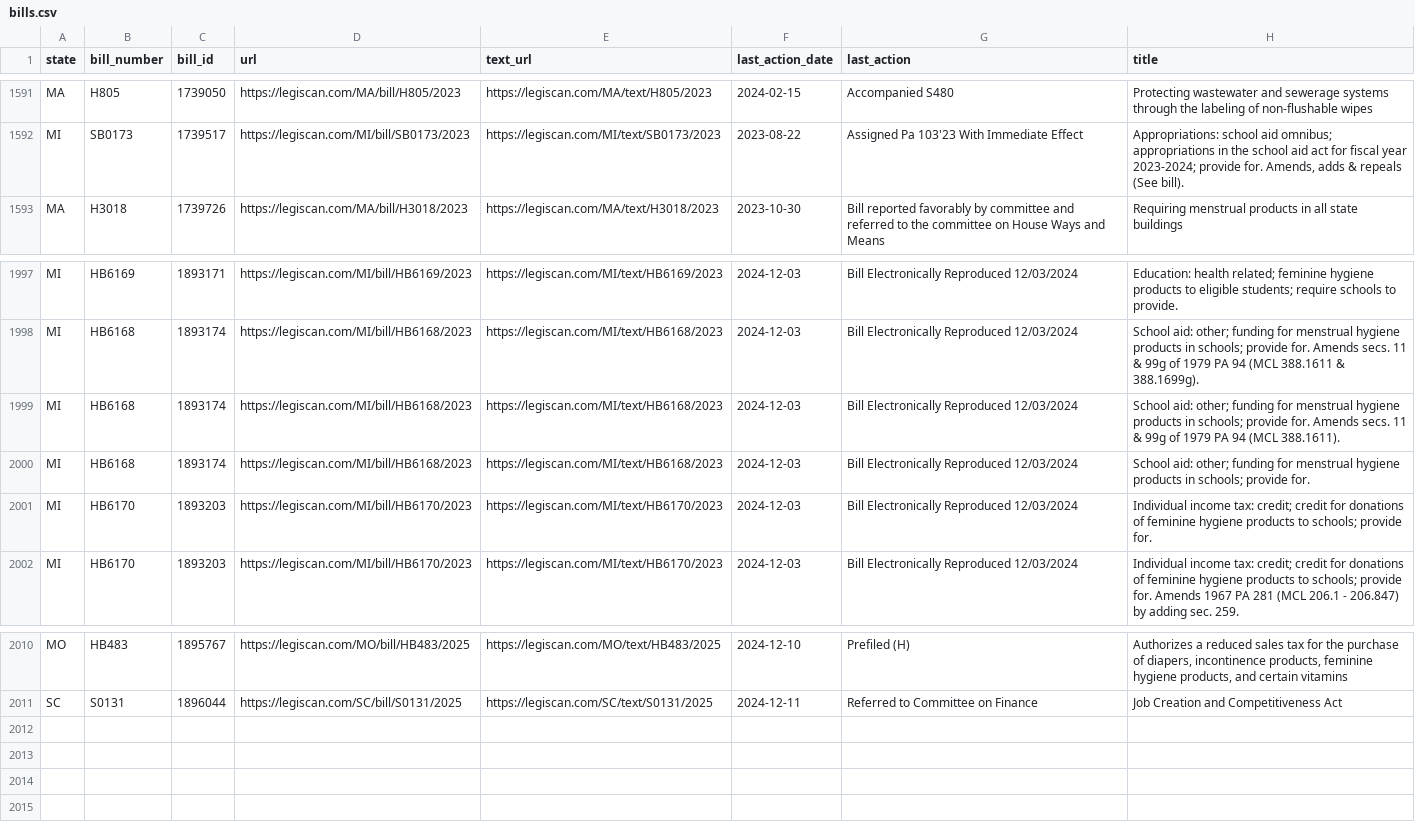
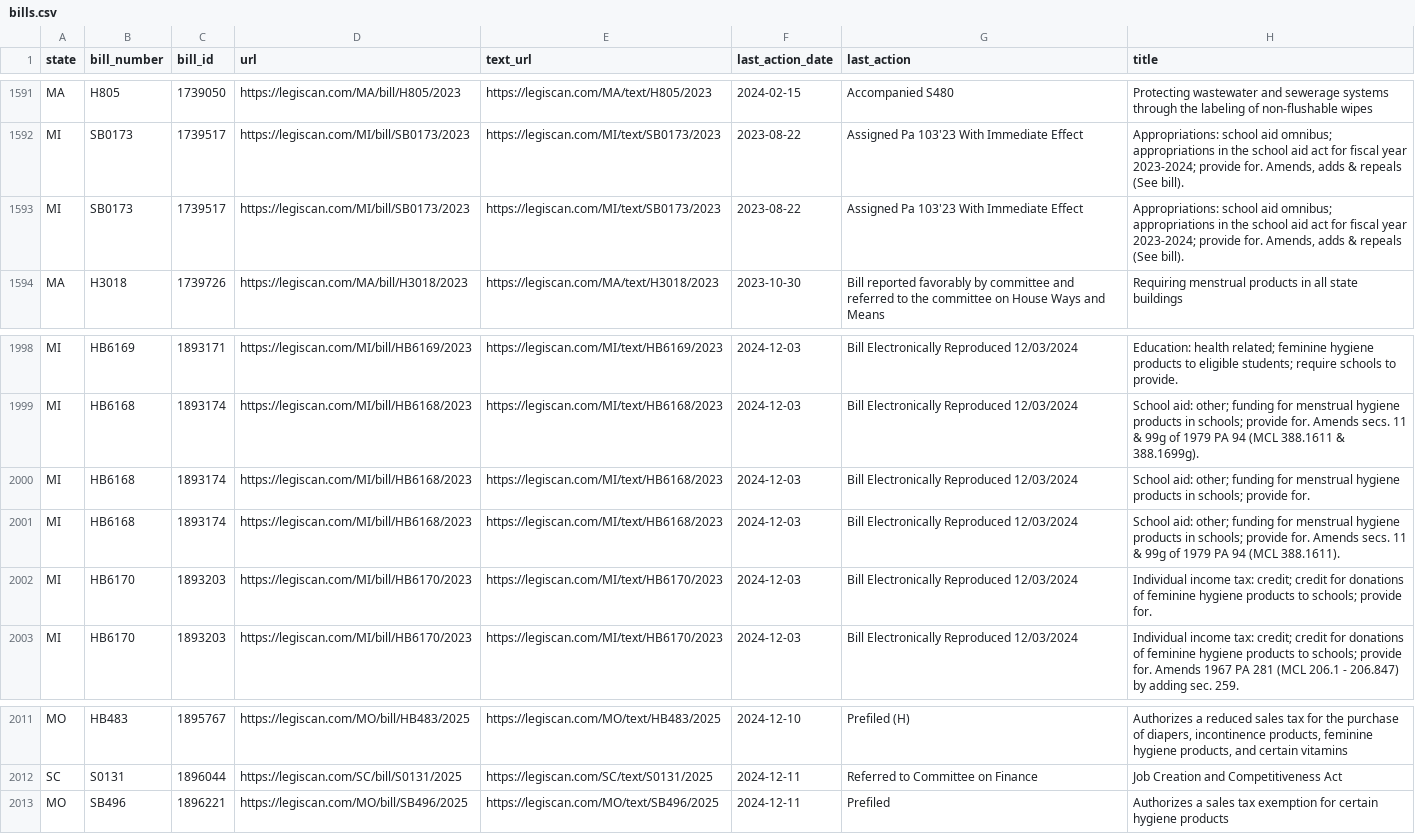
Before and after one commit to monimiller/texas_impact, a CSV file: sources/legiscan/bills.csv, drawn as a sheet; only a part is shown, gaps mark what is left out.

```diff
--- a/sources/legiscan/bills.csv
+++ b/sources/legiscan/bills.csv
@@ -1592,2 +1592,3 @@ MA,H805,1739050,https://legiscan.com/MA/bill/H805/2023,https://legiscan.com/MA/t
 MI,SB0173,1739517,https://legiscan.com/MI/bill/SB0173/2023,https://legiscan.com/MI/text/SB0173/2023,2023-08-22,Assigned Pa 103'23 With Immediate Effect,"Appropriations: school aid omnibus; appropriations in the school aid act for fiscal year 2023-2024; provide for. Amends, adds & repeals (See bill)."
+MI,SB0173,1739517,https://legiscan.com/MI/bill/SB0173/2023,https://legiscan.com/MI/text/SB0173/2023,2023-08-22,Assigned Pa 103'23 With Immediate Effect,"Appropriations: school aid omnibus; appropriations in the school aid act for fiscal year 2023-2024; provide for. Amends, adds & repeals (See bill)."
 MA,H3018,1739726,https://legiscan.com/MA/bill/H3018/2023,https://legiscan.com/MA/text/H3018/2023,2023-10-30,Bill reported favorably by committee and referred to the committee on House Ways and Means,Requiring menstrual products in all state buildings
@@ -1998,4 +1999,4 @@ MI,HB6169,1893171,https://legiscan.com/MI/bill/HB6169/2023,https://legiscan.com/
 MI,HB6168,1893174,https://legiscan.com/MI/bill/HB6168/2023,https://legiscan.com/MI/text/HB6168/2023,2024-12-03,Bill Electronically Reproduced 12/03/2024,School aid: other; funding for menstrual hygiene products in schools; provide for. Amends secs. 11 & 99g of 1979 PA 94 (MCL 388.1611 & 388.1699g).
+MI,HB6168,1893174,https://legiscan.com/MI/bill/HB6168/2023,https://legiscan.com/MI/text/HB6168/2023,2024-12-03,Bill Electronically Reproduced 12/03/2024,School aid: other; funding for menstrual hygiene products in schools; provide for.
 MI,HB6168,1893174,https://legiscan.com/MI/bill/HB6168/2023,https://legiscan.com/MI/text/HB6168/2023,2024-12-03,Bill Electronically Reproduced 12/03/2024,School aid: other; funding for menstrual hygiene products in schools; provide for. Amends secs. 11 & 99g of 1979 PA 94 (MCL 388.1611).
-MI,HB6168,1893174,https://legiscan.com/MI/bill/HB6168/2023,https://legiscan.com/MI/text/HB6168/2023,2024-12-03,Bill Electronically Reproduced 12/03/2024,School aid: other; funding for menstrual hygiene products in schools; provide for.
 MI,HB6170,1893203,https://legiscan.com/MI/bill/HB6170/2023,https://legiscan.com/MI/text/HB6170/2023,2024-12-03,Bill Electronically Reproduced 12/03/2024,Individual income tax: credit; credit for donations of feminine hygiene products to schools; provide for.
@@ -2011 +2012,2 @@ MO,HB483,1895767,https://legiscan.com/MO/bill/HB483/2025,https://legiscan.com/MO
 SC,S0131,1896044,https://legiscan.com/SC/bill/S0131/2025,https://legiscan.com/SC/text/S0131/2025,2024-12-11,Referred to Committee on Finance,Job Creation and Competitiveness Act
+MO,SB496,1896221,https://legiscan.com/MO/bill/SB496/2025,https://legiscan.com/MO/text/SB496/2025,2024-12-11,Prefiled,Authorizes a sales tax exemption for certain hygiene products
```
